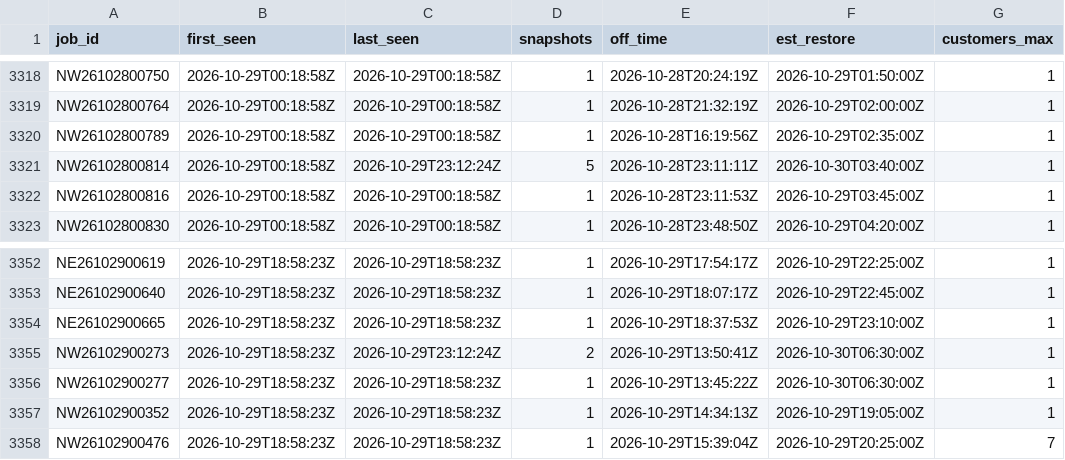
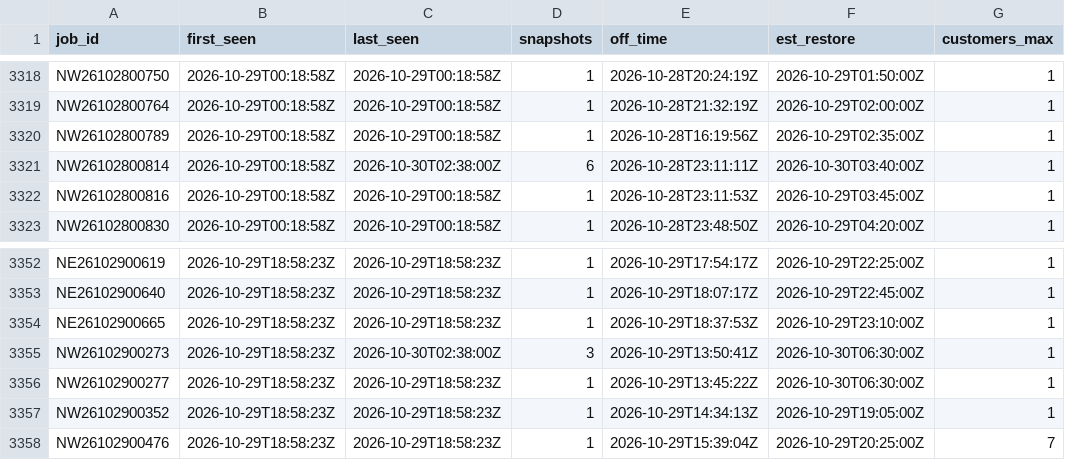
Before and after one commit to wadamcI/dte-outages, a CSV file: dte/history/2026-10.csv, drawn as a sheet; only a part is shown, gaps mark what is left out; the diff covers the shown part only; the diff names each change by its address in the sheet, - before the commit and + after, or states it on an @@ line.

```diff
--- a/dte/history/2026-10.csv
+++ b/dte/history/2026-10.csv
-C3321 (last_seen): 2026-10-29T23:12:24Z
+C3321 (last_seen): 2026-10-30T02:38:00Z
-D3321 (snapshots): 5
+D3321 (snapshots): 6
-C3355 (last_seen): 2026-10-29T23:12:24Z
+C3355 (last_seen): 2026-10-30T02:38:00Z
-D3355 (snapshots): 2
+D3355 (snapshots): 3
```
Also changed, not shown: 8 added rows and 28 edited cells elsewhere in this file, 1 other file.
